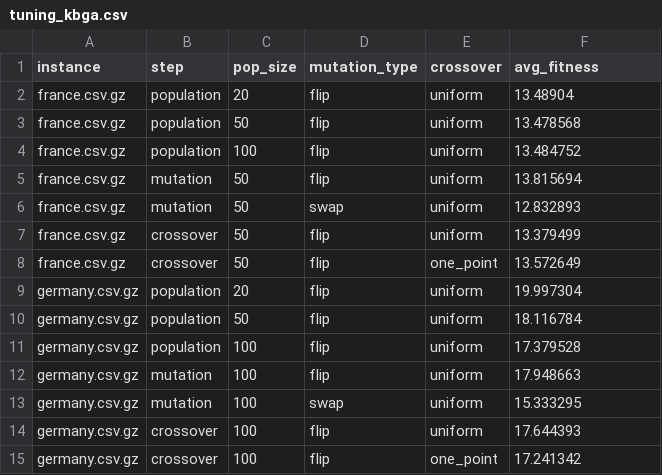
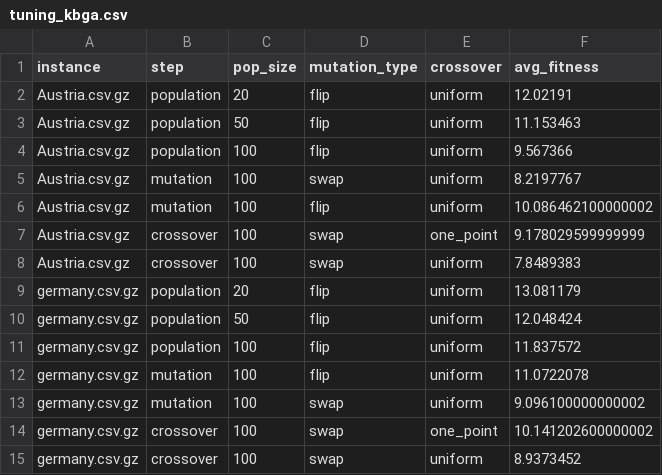
Before and after one commit to QassimAltarhouni/5G-TowerOptimizer, a CSV file: outputs/tuning_kbga.csv, drawn as a sheet.

```diff
--- a/outputs/tuning_kbga.csv
+++ b/outputs/tuning_kbga.csv
@@ -1,15 +1,15 @@
 instance,step,pop_size,mutation_type,crossover,avg_fitness
-france.csv.gz,population,20,flip,uniform,13.48904
-france.csv.gz,population,50,flip,uniform,13.478568
-france.csv.gz,population,100,flip,uniform,13.484752
-france.csv.gz,mutation,50,flip,uniform,13.815694
-france.csv.gz,mutation,50,swap,uniform,12.832893
-france.csv.gz,crossover,50,flip,uniform,13.379499
-france.csv.gz,crossover,50,flip,one_point,13.572649
-germany.csv.gz,population,20,flip,uniform,19.997304
-germany.csv.gz,population,50,flip,uniform,18.116784
-germany.csv.gz,population,100,flip,uniform,17.379528
-germany.csv.gz,mutation,100,flip,uniform,17.948663
-germany.csv.gz,mutation,100,swap,uniform,15.333295
-germany.csv.gz,crossover,100,flip,uniform,17.644393
-germany.csv.gz,crossover,100,flip,one_point,17.241342
+Austria.csv.gz,population,20,flip,uniform,12.02191
+Austria.csv.gz,population,50,flip,uniform,11.153463
+Austria.csv.gz,population,100,flip,uniform,9.567366
+Austria.csv.gz,mutation,100,swap,uniform,8.2197767
+Austria.csv.gz,mutation,100,flip,uniform,10.086462100000002
+Austria.csv.gz,crossover,100,swap,one_point,9.178029599999999
+Austria.csv.gz,crossover,100,swap,uniform,7.8489383
+germany.csv.gz,population,20,flip,uniform,13.081179
+germany.csv.gz,population,50,flip,uniform,12.048424
+germany.csv.gz,population,100,flip,uniform,11.837572
+germany.csv.gz,mutation,100,flip,uniform,11.0722078
+germany.csv.gz,mutation,100,swap,uniform,9.096100000000002
+germany.csv.gz,crossover,100,swap,one_point,10.141202600000002
+germany.csv.gz,crossover,100,swap,uniform,8.9373452
```
Also changed, not shown: outputs/tuning_ga.csv, 2 other files.
